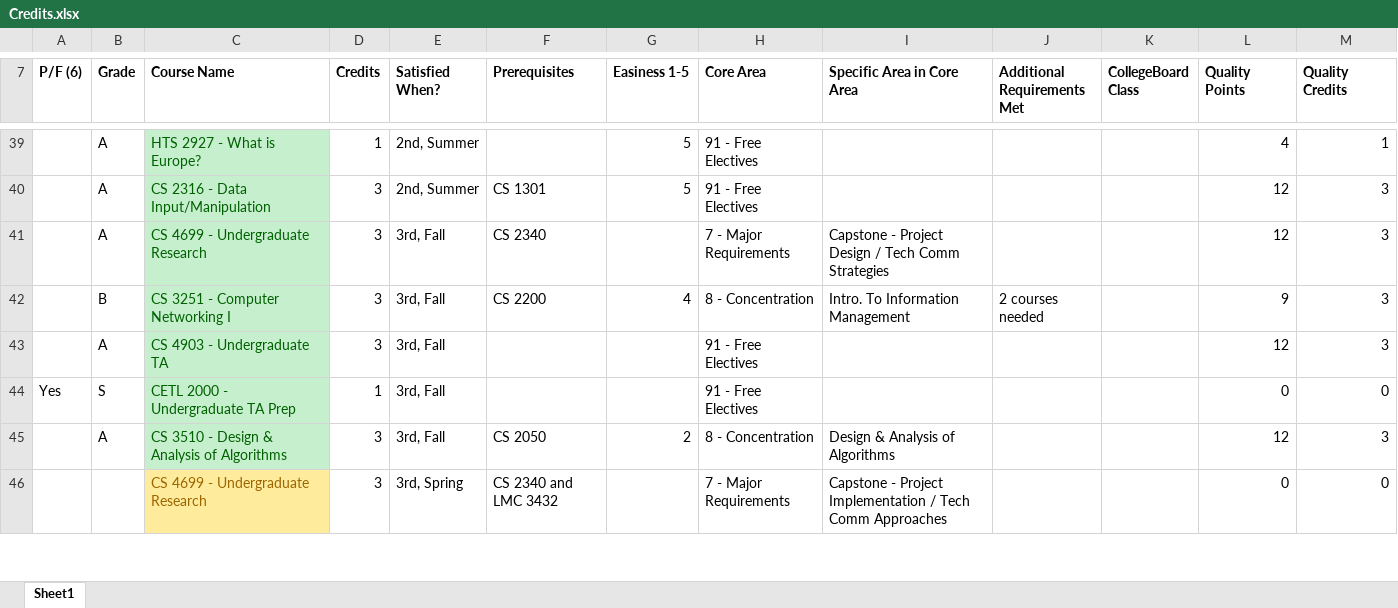
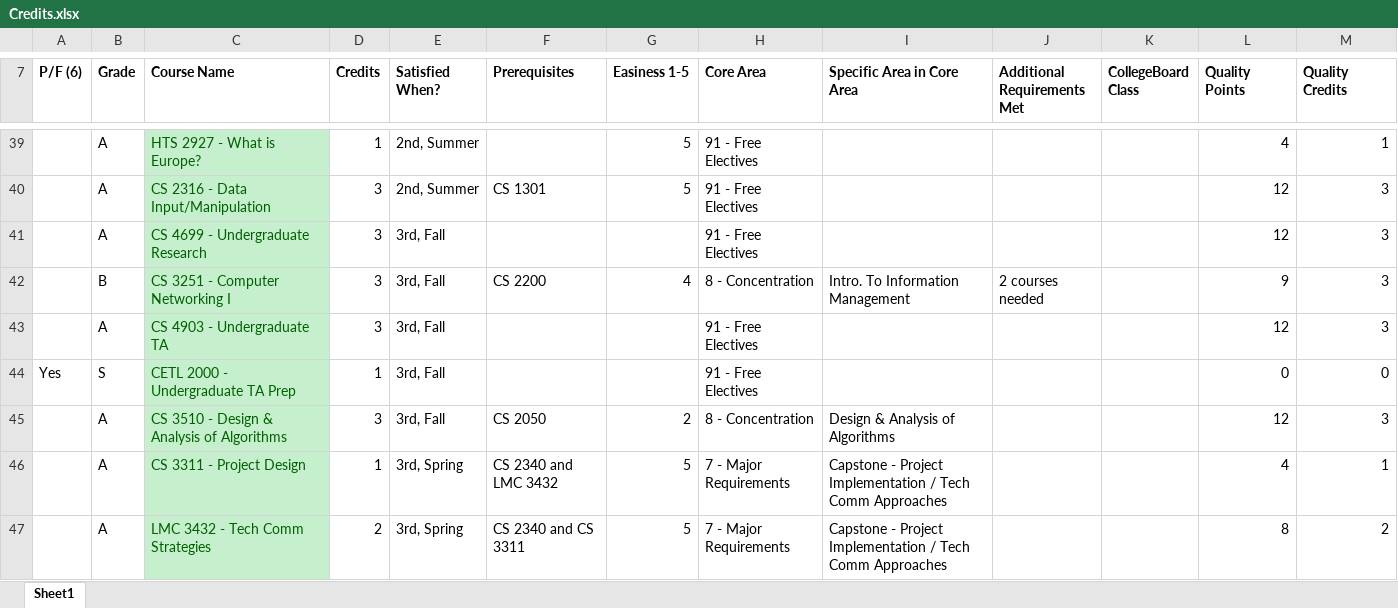
Before and after one commit to sidsenkumar11/sidsenkumar11.github.io, an Excel workbook: resources/Credits.xlsx, sheet Sheet1, drawn as a sheet; only a part is shown, gaps mark what is left out; values as stored, in another font and other column widths than the file's, no borders; removed rows and columns are numbered as before the commit, all else as after; the diff covers the shown part only; the diff names each change by its address in the sheet, - before the commit and + after, or states it on an @@ line.

Commit message:
Updated coursework and resume
Also added cookbook page!

```diff
--- a/resources/Credits.xlsx (sheet Sheet1)
+++ b/resources/Credits.xlsx (sheet Sheet1)
-F41 (Prerequisites): CS 2340
+F41 (Prerequisites): (empty)
-H41 (Core Area): 7 - Major Requirements
+H41 (Core Area): 91 - Free Electives
-I41 (Specific Area in Core Area): Capstone - Project Design / Tech Comm Strategies
+I41 (Specific Area in Core Area): (empty)
-row 46:  |  | CS 4699 - Undergraduate Research | 3 | 3rd, Spring | CS 2340 and LMC 3432 |  | 7 - Major Requirements | Capstone - Project Implementation / Tech Comm Approaches |  |  | 0 | 0
+row 46:  | A | CS 3311 - Project Design | 1 | 3rd, Spring | CS 2340 and LMC 3432 | 5 | 7 - Major Requirements | Capstone - Project Implementation / Tech Comm Approaches |  |  | 4 | 1
+row 47:  | A | LMC 3432 - Tech Comm Strategies | 2 | 3rd, Spring | CS 2340 and CS 3311 | 5 | 7 - Major Requirements | Capstone - Project Implementation / Tech Comm Approaches |  |  | 8 | 2
```
Also changed, not shown: 1 added row, 20 edited cells and cell formats elsewhere in this sheet, formulas that keep their value, 5 other files.
